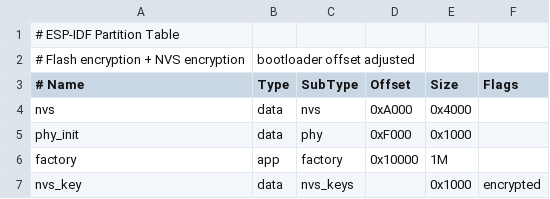
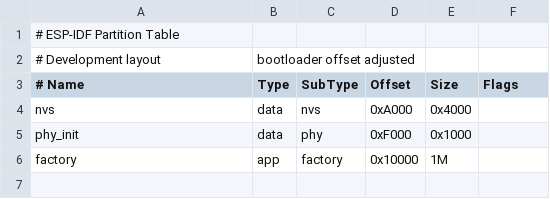
Before and after one commit to Gggt124/fish-env-control-system, a CSV file: partitions.csv, drawn as a sheet.

Commit message:
dev: disable flash encryption workflow

```diff
--- a/partitions.csv
+++ b/partitions.csv
@@ -1,3 +1,3 @@
 # ESP-IDF Partition Table
-# Flash encryption + NVS encryption, bootloader offset adjusted
+# Development layout, bootloader offset adjusted
 # Name,    Type, SubType,  Offset,   Size,   Flags
@@ -6,2 +6 @@ phy_init,  data, phy,      0xF000,   0x1000,
 factory,   app,  factory,  0x10000,  1M,
-nvs_key,   data, nvs_keys, ,         0x1000, encrypted
```
Also changed, not shown: 4 other files.
